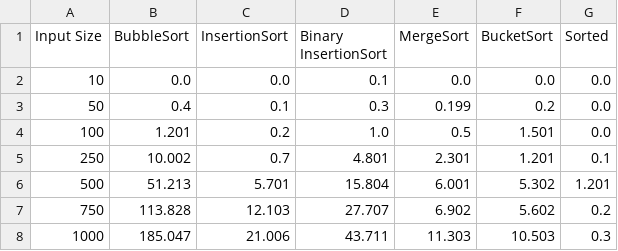
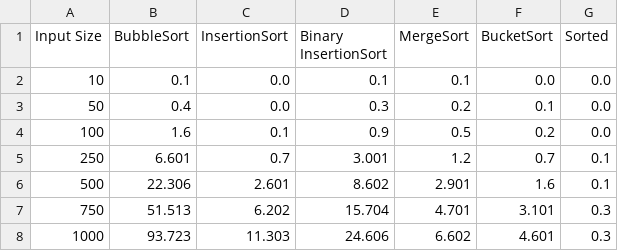
Before and after one commit to MarionMcG/algorithms, a CSV file: data/avg_ten_runs.csv, drawn as a sheet; only a part is shown; the diff covers the shown part only.

```diff
--- a/data/avg_ten_runs.csv
+++ b/data/avg_ten_runs.csv
@@ -1,8 +1,8 @@
 Input Size,BubbleSort,InsertionSort,Binary InsertionSort,MergeSort,BucketSort,Sorted
-10,0.0,0.0,0.1,0.0,0.0,0.0
-50,0.4,0.1,0.3,0.199,0.2,0.0
-100,1.201,0.2,1.0,0.5,1.501,0.0
-250,10.002,0.7,4.801,2.301,1.201,0.1
-500,51.213,5.701,15.804,6.001,5.302,1.201
-750,113.828,12.103,27.707,6.902,5.602,0.2
-1000,185.047,21.006,43.711,11.303,10.503,0.3
+10,0.1,0.0,0.1,0.1,0.0,0.0
+50,0.4,0.0,0.3,0.2,0.1,0.0
+100,1.6,0.1,0.9,0.5,0.2,0.0
+250,6.601,0.7,3.001,1.2,0.7,0.1
+500,22.306,2.601,8.602,2.901,1.6,0.1
+750,51.513,6.202,15.704,4.701,3.101,0.3
+1000,93.723,11.303,24.606,6.602,4.601,0.3
```
Also changed, not shown: 18 edited cells elsewhere in this file, data/run_once.csv, 1 other file.
